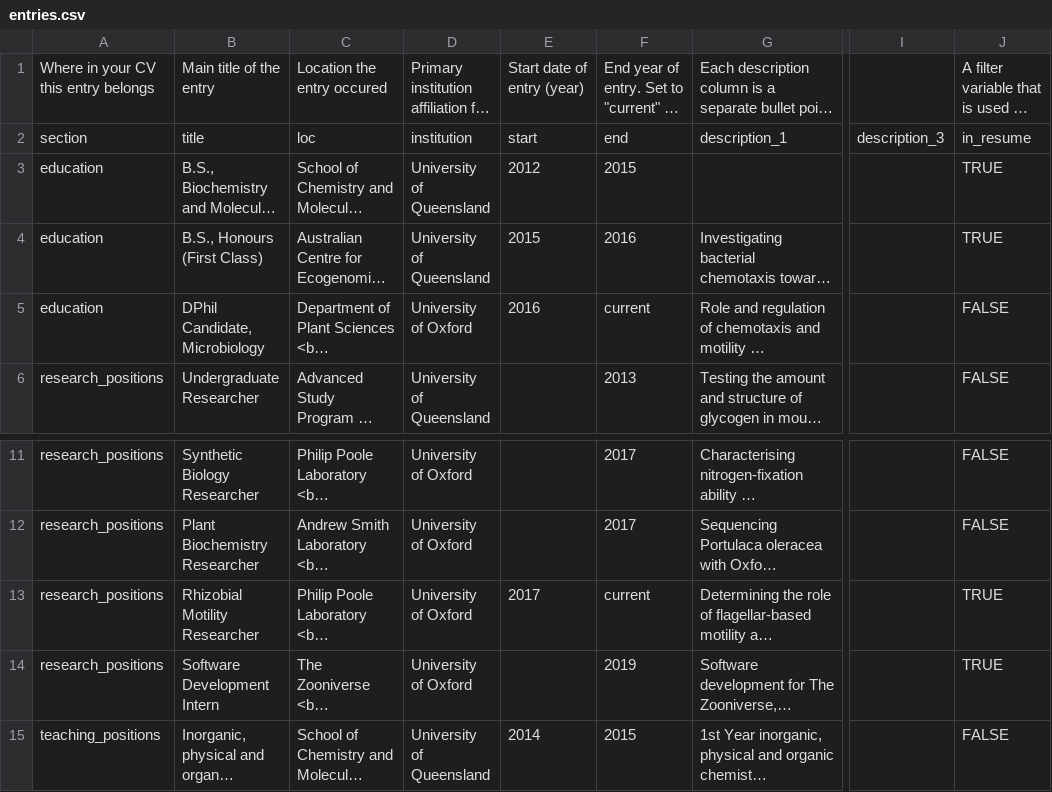
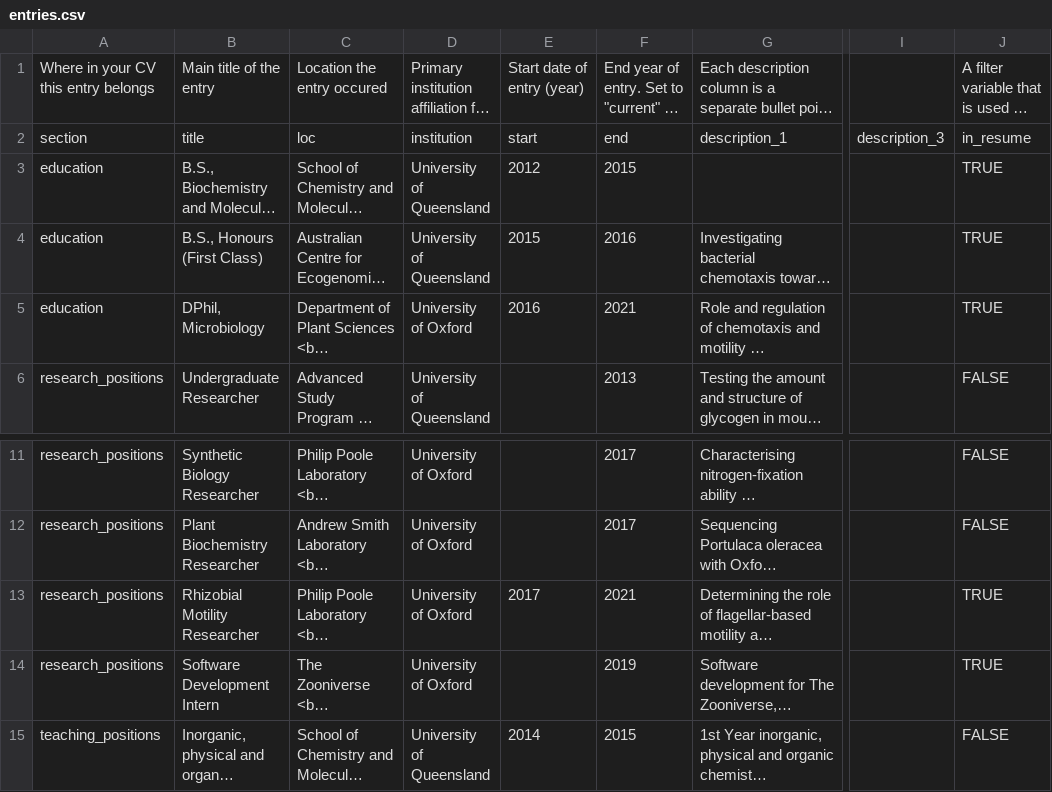
Before and after one commit to AroneyS/cv, a CSV file: data/entries.csv, drawn as a sheet; only a part is shown, gaps mark what is left out; long unchanged cells end in …; the diff names each change by its address in the sheet, - before the commit and + after, or states it on an @@ line.

Commit message:
update DPhil entry for graduation

```diff
--- a/data/entries.csv
+++ b/data/entries.csv
-B5: DPhil Candidate, Microbiology
+B5: DPhil, Microbiology
-F5: current
+F5: 2021
-J5: FALSE
+J5: TRUE
-F13: current
+F13: 2021
```
Also changed, not shown: 2 other files.
